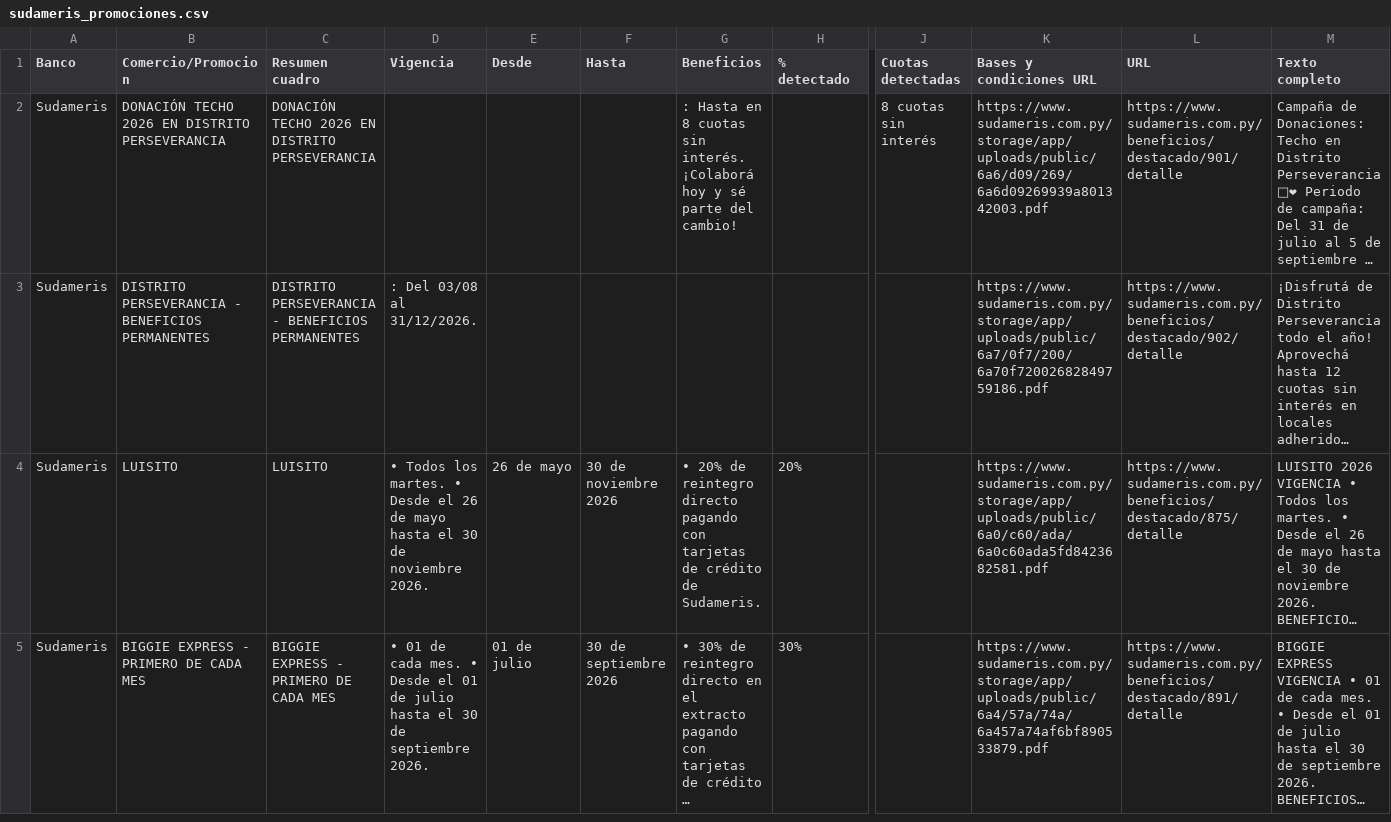
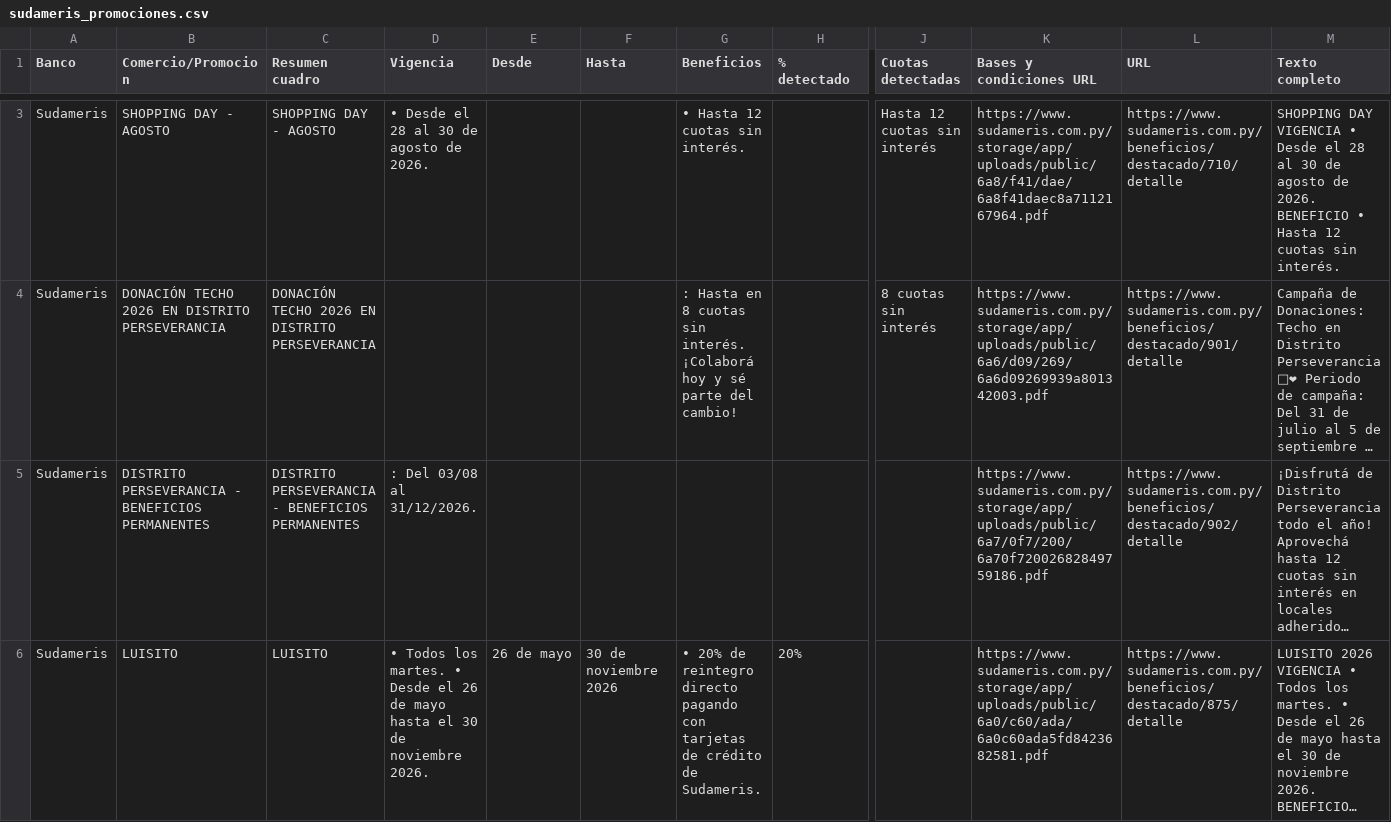
Before and after one commit to giumontebruno/promo-bancos-py, a CSV file: outputs/sudameris_promociones.csv, drawn as a sheet; only a part is shown, gaps mark what is left out; the shorter side is filled out with more unchanged rows; long unchanged cells end in …; rows hold the shown columns only; the diff covers the shown part only; the diff names each change by its address in the sheet, - before the commit and + after, or states it on an @@ line.

```diff
--- a/outputs/sudameris_promociones.csv
+++ b/outputs/sudameris_promociones.csv
+row 3: Sudameris | SHOPPING DAY - AGOSTO | SHOPPING DAY - AGOSTO | • Desde el 28 al 30 de agosto de 2026. |  |  | • Hasta 12 cuotas sin interés. |  | Hasta 12 cuotas sin interés | https://www.sudameris.com.py/storage/app/uploads/public/6a8/f41/dae/6a8f41daec8a7112167964.pdf | https://www.sudameris.com.py/beneficios/destacado/710/detalle | SHOPPING DAY VIGENCIA • Desde el 28 al 30 de agosto de 2026. BENEFICIO • Hasta 12 cuotas sin interés.
```
Also changed, not shown: 3 added rows elsewhere in this file, outputs/atlas_beneficios_por_categoria.csv, outputs/locations.csv, 17 other files.
